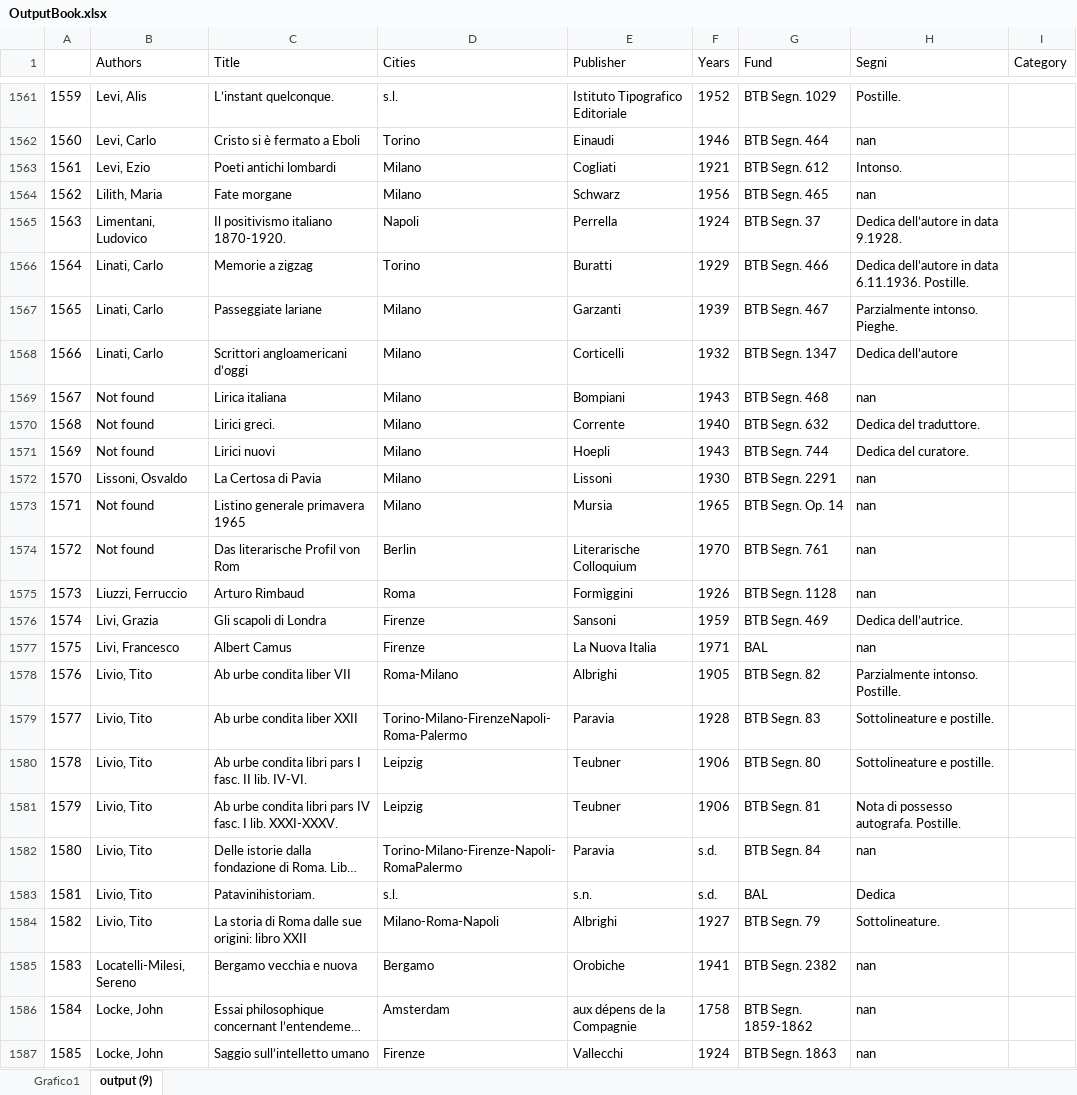
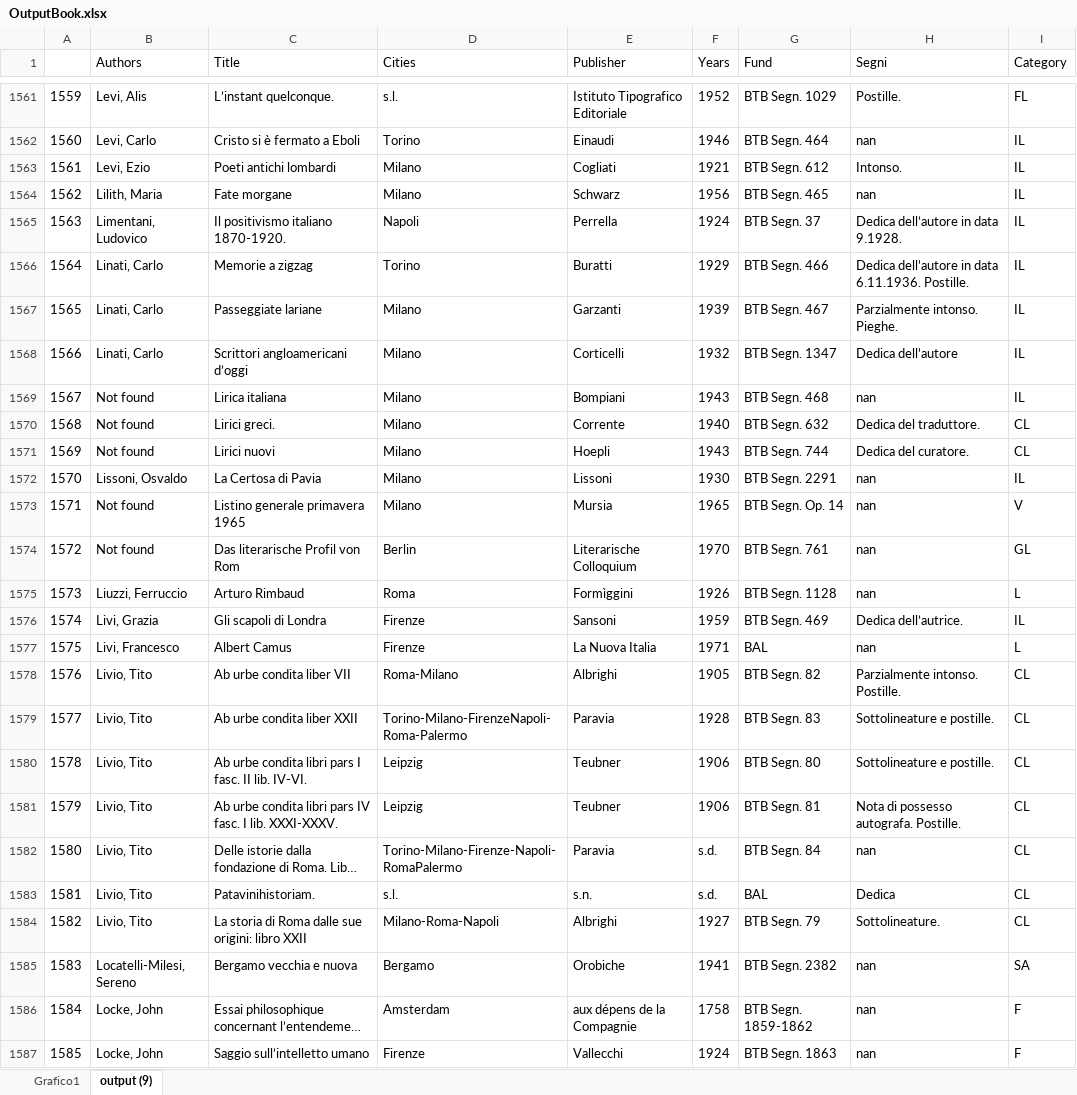
Before and after one commit to Nora1211/Gadda, an Excel workbook: OutputBook.xlsx, sheet output (9), drawn as a sheet; only a part is shown, gaps mark what is left out; long unchanged cells end in …; values as stored, in another font and other column widths than the file's, no borders; the diff covers the shown part only; the diff names each change by its address in the sheet, - before the commit and + after, or states it on an @@ line.

```diff
--- a/OutputBook.xlsx (sheet output (9))
+++ b/OutputBook.xlsx (sheet output (9))
-I1561 (Category): (empty)
+I1561 (Category): FL
-I1562:I1569 (Category): (empty)
+I1562:I1569 (Category): IL
-I1570:I1571 (Category): (empty)
+I1570:I1571 (Category): CL
-I1572 (Category): (empty)
+I1572 (Category): IL
-I1573 (Category): (empty)
+I1573 (Category): V
-I1574 (Category): (empty)
+I1574 (Category): GL
-I1575 (Category): (empty)
+I1575 (Category): L
-I1576 (Category): (empty)
+I1576 (Category): IL
-I1577 (Category): (empty)
+I1577 (Category): L
-I1578:I1584 (Category): (empty)
+I1578:I1584 (Category): CL
-I1585 (Category): (empty)
+I1585 (Category): SA
-I1586:I1587 (Category): (empty)
+I1586:I1587 (Category): F
```
Also changed, not shown: 1477 edited cells elsewhere in this sheet, charts or pictures.
